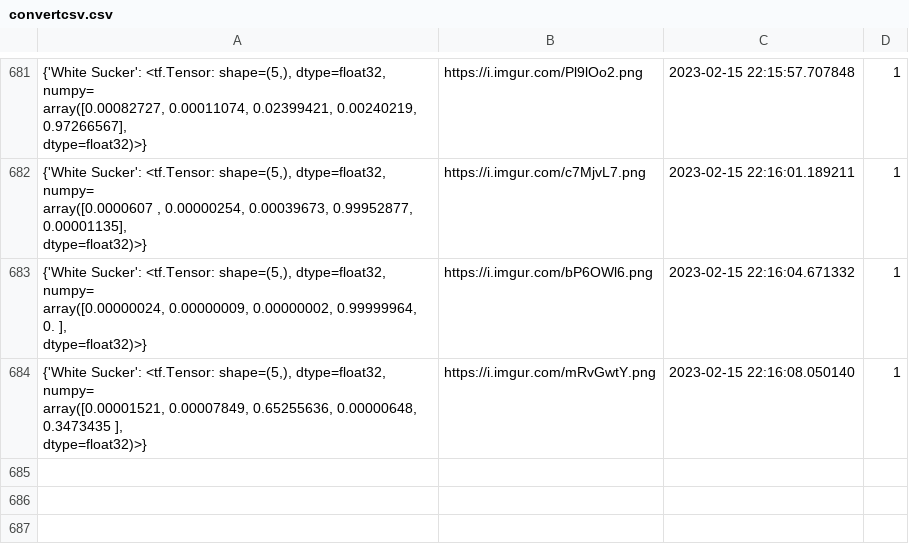
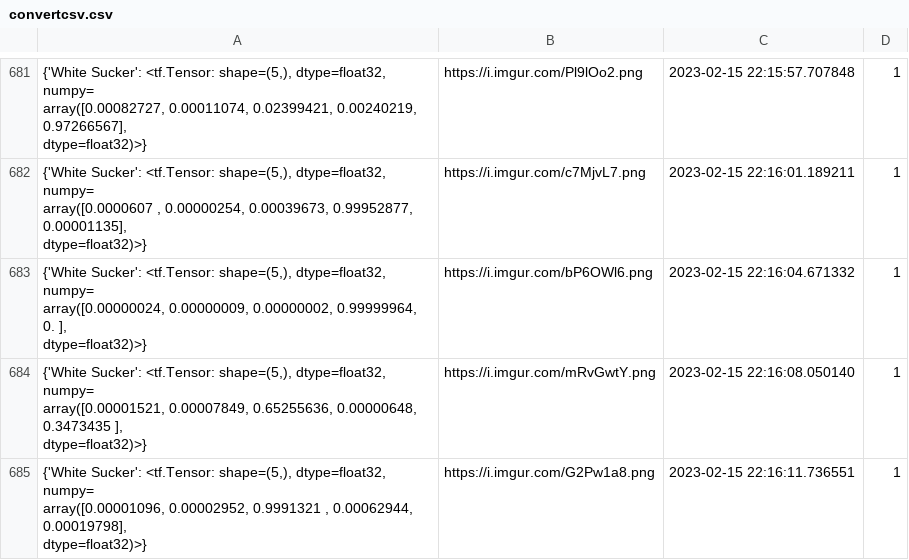
Before and after one commit to cogrpar/FishNetStreamCapture, a CSV file: convertcsv.csv, drawn as a sheet; only a part is shown, gaps mark what is left out; ↵ is a line break in a cell; the diff names each change by its address in the sheet, - before the commit and + after, or states it on an @@ line.

```diff
--- a/convertcsv.csv
+++ b/convertcsv.csv
+row 685: {'White Sucker': <tf.Tensor: shape=(5,), dtype=float32, numpy= ↵ array([0.00001096, 0.00002952, 0.9991321 , 0.00062944, 0.00019798], ↵ dtype=float32)>} | https://i.imgur.com/G2Pw1a8.png | 2023-02-15 22:16:11.736551 | 1
```
Also changed, not shown: 2 other files.
